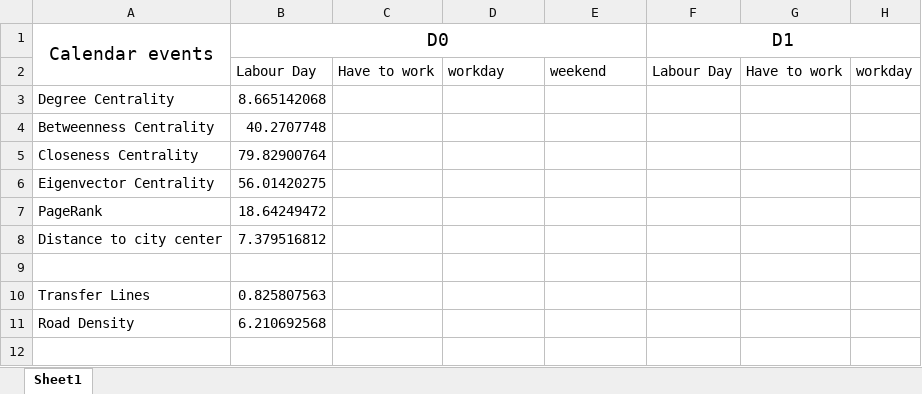
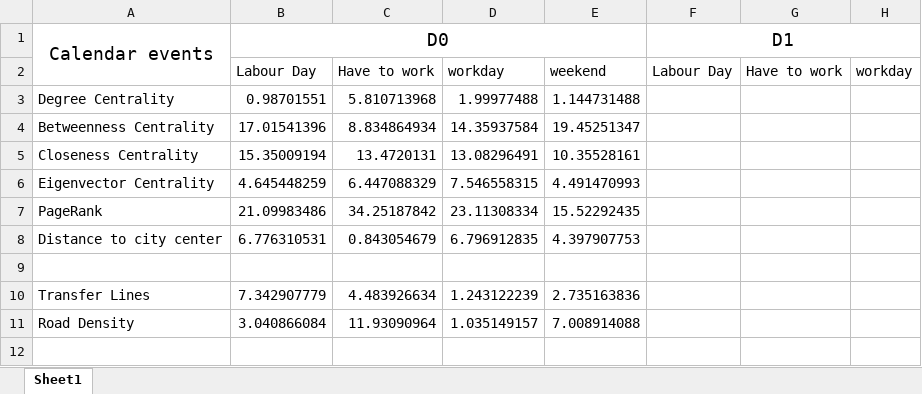
Before and after one commit to rrrwwwsss/Rail_regression_analysis, an Excel workbook: 结果/师兄SHAP指标分析_new.xlsx, sheet Sheet1, drawn as a sheet; only a part is shown; values as stored, in another font and other column widths than the file's, no borders; the diff covers the shown part only; the diff names each change by its address in the sheet, - before the commit and + after, or states it on an @@ line.

```diff
--- a/结果/师兄SHAP指标分析_new.xlsx (sheet Sheet1)
+++ b/结果/师兄SHAP指标分析_new.xlsx (sheet Sheet1)
-B3 (D0): 8.665142068
+B3 (D0): 0.98701551
-C3: (empty)
+C3: 5.810713968
-D3: (empty)
+D3: 1.99977488
-E3: (empty)
+E3: 1.144731488
-B4 (D0): 40.2707748
+B4 (D0): 17.01541396
-C4: (empty)
+C4: 8.834864934
-D4: (empty)
+D4: 14.35937584
-E4: (empty)
+E4: 19.45251347
-B5 (D0): 79.82900764
+B5 (D0): 15.35009194
-C5: (empty)
+C5: 13.4720131
-D5: (empty)
+D5: 13.08296491
-E5: (empty)
+E5: 10.35528161
-B6 (D0): 56.01420275
+B6 (D0): 4.645448259
-C6: (empty)
+C6: 6.447088329
-D6: (empty)
+D6: 7.546558315
-E6: (empty)
+E6: 4.491470993
-B7 (D0): 18.64249472
+B7 (D0): 21.09983486
-C7: (empty)
+C7: 34.25187842
-D7: (empty)
+D7: 23.11308334
-E7: (empty)
+E7: 15.52292435
-B8 (D0): 7.379516812
+B8 (D0): 6.776310531
-C8: (empty)
+C8: 0.843054679
-D8: (empty)
+D8: 6.796912835
-E8: (empty)
+E8: 4.397907753
-B10 (D0): 0.825807563
+B10 (D0): 7.342907779
-C10: (empty)
+C10: 4.483926634
-D10: (empty)
+D10: 1.243122239
-E10: (empty)
+E10: 2.735163836
-B11 (D0): 6.210692568
+B11 (D0): 3.040866084
-C11: (empty)
+C11: 11.93090964
-D11: (empty)
+D11: 1.035149157
-E11: (empty)
+E11: 7.008914088
```
Also changed, not shown: 48 edited cells elsewhere in this sheet, 结果/模型性能比较.xlsx, 25 other files.
